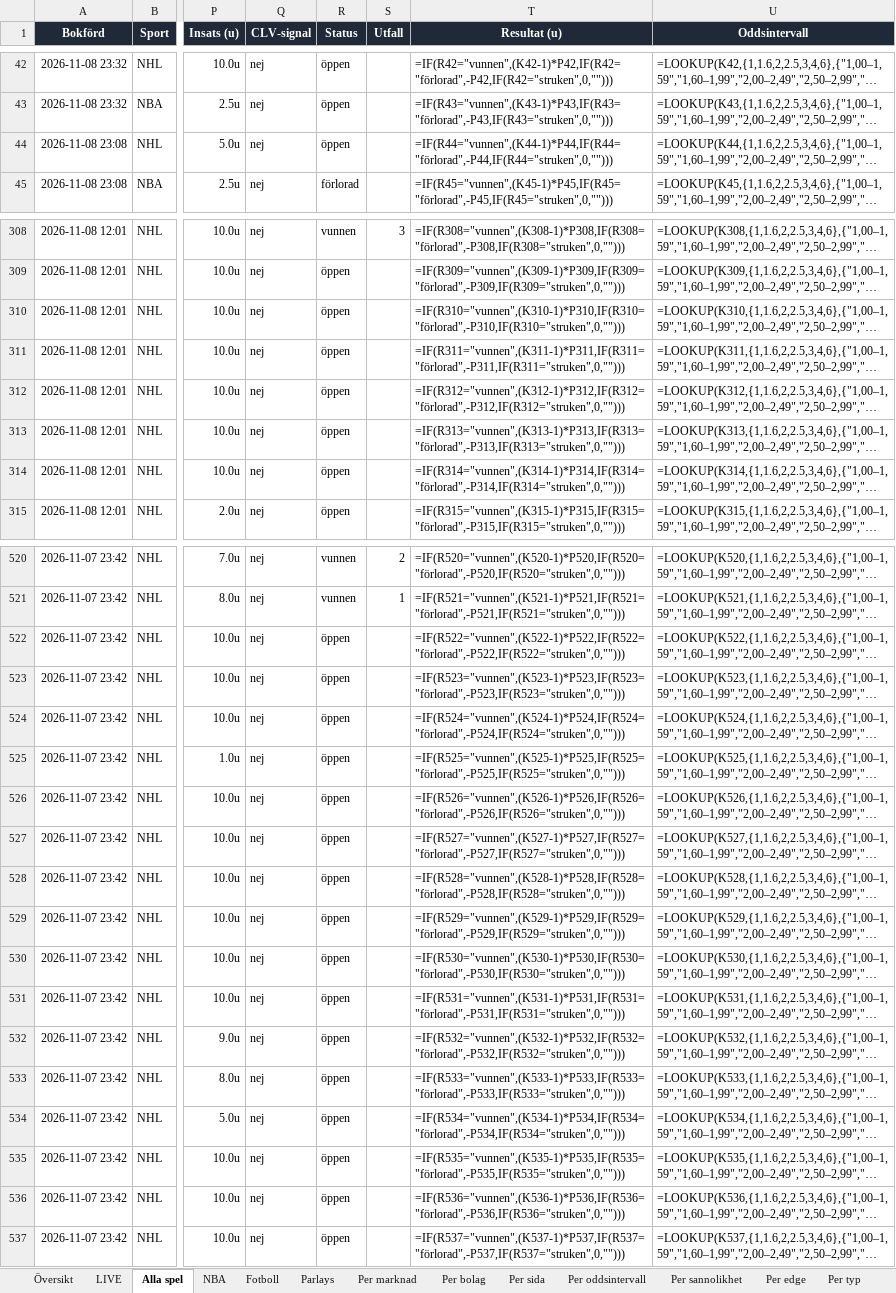
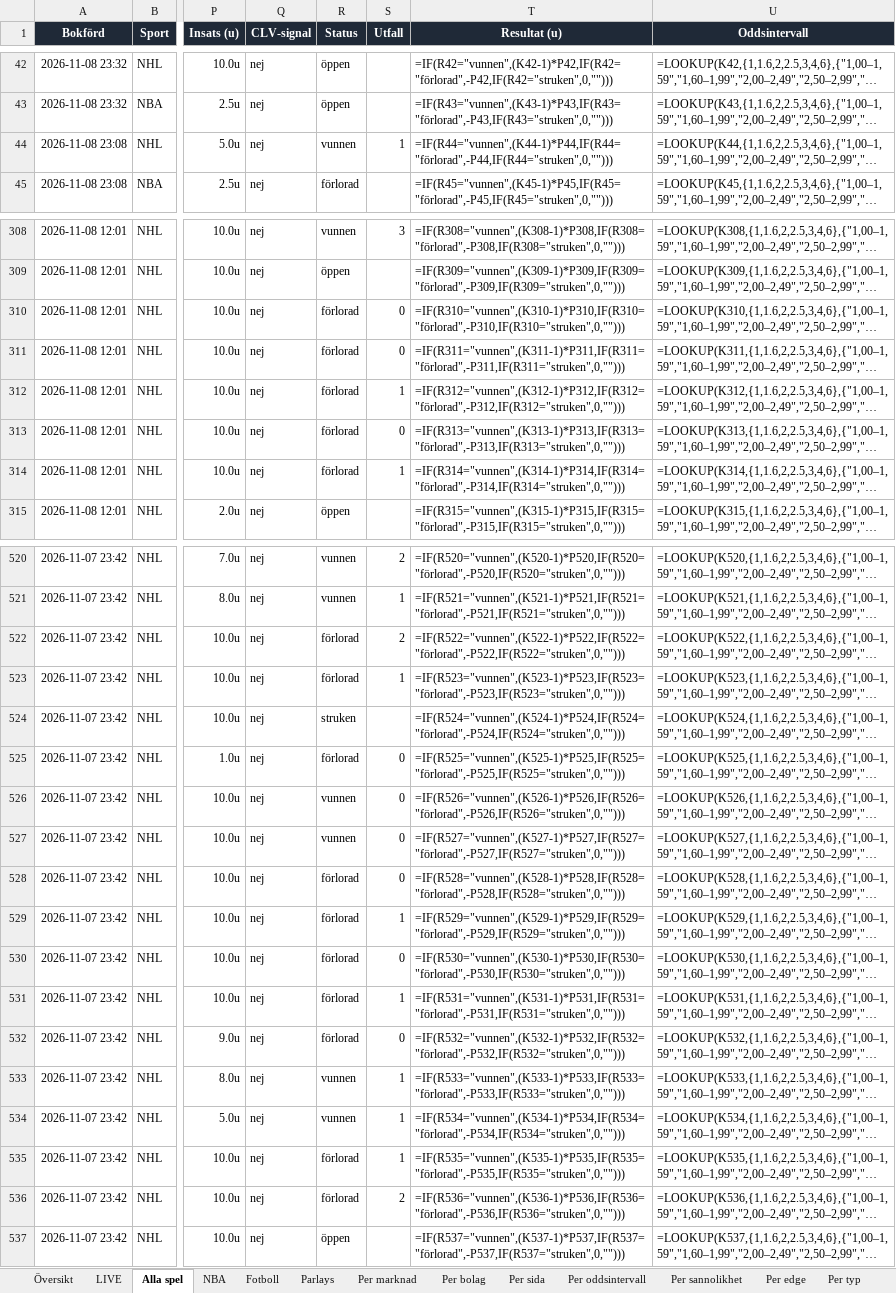
Before and after one commit to FatFockFrank888/propsbot, an Excel workbook: site/propsbot_bokforing.xlsx, sheet Alla spel, drawn as a sheet; only a part is shown, gaps mark what is left out; long unchanged cells end in …; values as stored, in another font and other column widths than the file's, no borders; formulas without a stored value are shown as written; conditional formats and table styles not drawn; the diff covers the shown part only; the diff names each change by its address in the sheet, - before the commit and + after, or states it on an @@ line.

```diff
--- a/site/propsbot_bokforing.xlsx (sheet Alla spel)
+++ b/site/propsbot_bokforing.xlsx (sheet Alla spel)
-R44 (Status): öppen
+R44 (Status): vunnen
-S44 (Utfall): (empty)
+S44 (Utfall): 1
-R310:R314 (Status): öppen
+R310:R314 (Status): förlorad
-S310:S311 (Utfall): (empty)
+S310:S311 (Utfall): 0
-S312 (Utfall): (empty)
+S312 (Utfall): 1
-S313 (Utfall): (empty)
+S313 (Utfall): 0
-S314 (Utfall): (empty)
+S314 (Utfall): 1
-R522:R523 (Status): öppen
+R522:R523 (Status): förlorad
-S522 (Utfall): (empty)
+S522 (Utfall): 2
-S523 (Utfall): (empty)
+S523 (Utfall): 1
-R524 (Status): öppen
+R524 (Status): struken
-R525 (Status): öppen
+R525 (Status): förlorad
-S525:S528 (Utfall): (empty)
+S525:S528 (Utfall): 0
-R526:R527 (Status): öppen
+R526:R527 (Status): vunnen
-R528:R532 (Status): öppen
+R528:R532 (Status): förlorad
-S529 (Utfall): (empty)
+S529 (Utfall): 1
-S530 (Utfall): (empty)
+S530 (Utfall): 0
-S531 (Utfall): (empty)
+S531 (Utfall): 1
-S532 (Utfall): (empty)
+S532 (Utfall): 0
-R533:R534 (Status): öppen
+R533:R534 (Status): vunnen
-S533:S535 (Utfall): (empty)
+S533:S535 (Utfall): 1
-R535:R536 (Status): öppen
+R535:R536 (Status): förlorad
-S536 (Utfall): (empty)
+S536 (Utfall): 2
```
Also changed, not shown: 63 edited cells elsewhere in this sheet, sheet Översikt, 19 other files.
